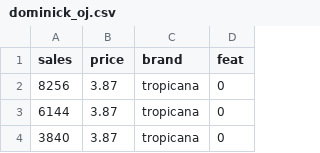
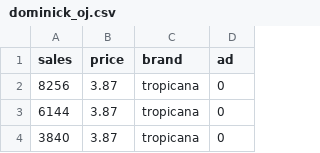
Before and after one commit to bcdanl/bcdanl.github.io, a CSV file: data/dominick_oj.csv, drawn as a sheet; only a part is shown.

```diff
--- a/data/dominick_oj.csv
+++ b/data/dominick_oj.csv
@@ -1,2 +1,2 @@
-sales,price,brand,feat
+sales,price,brand,ad
 8256,3.87,tropicana,0
```
Also changed, not shown: 1 other file.
